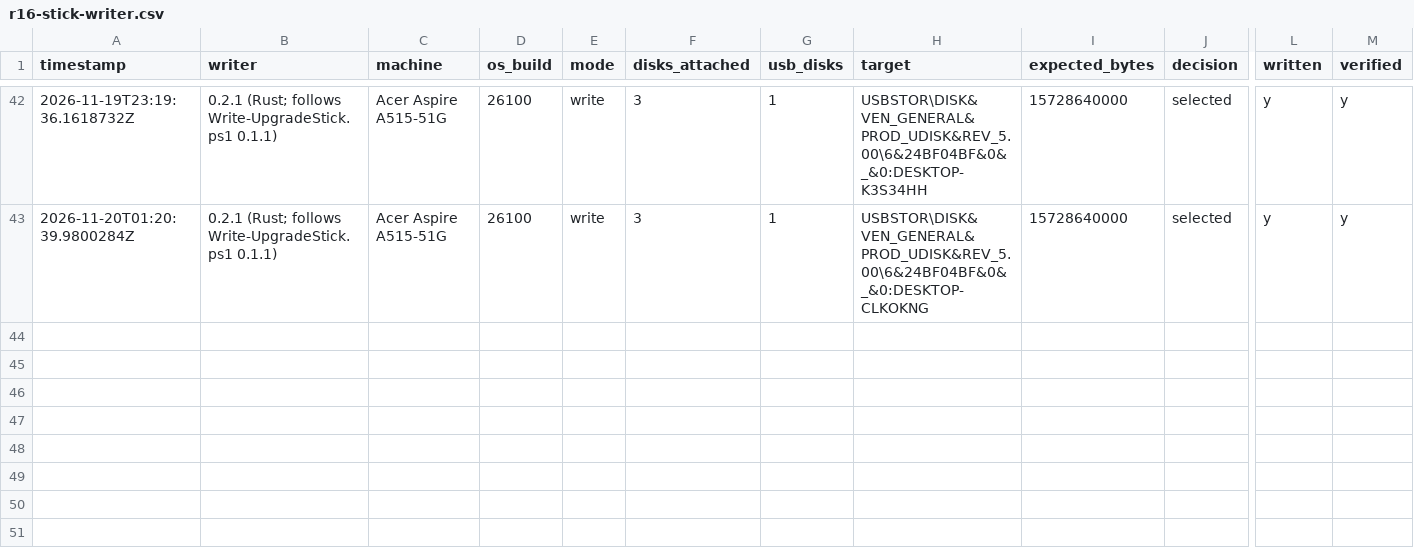
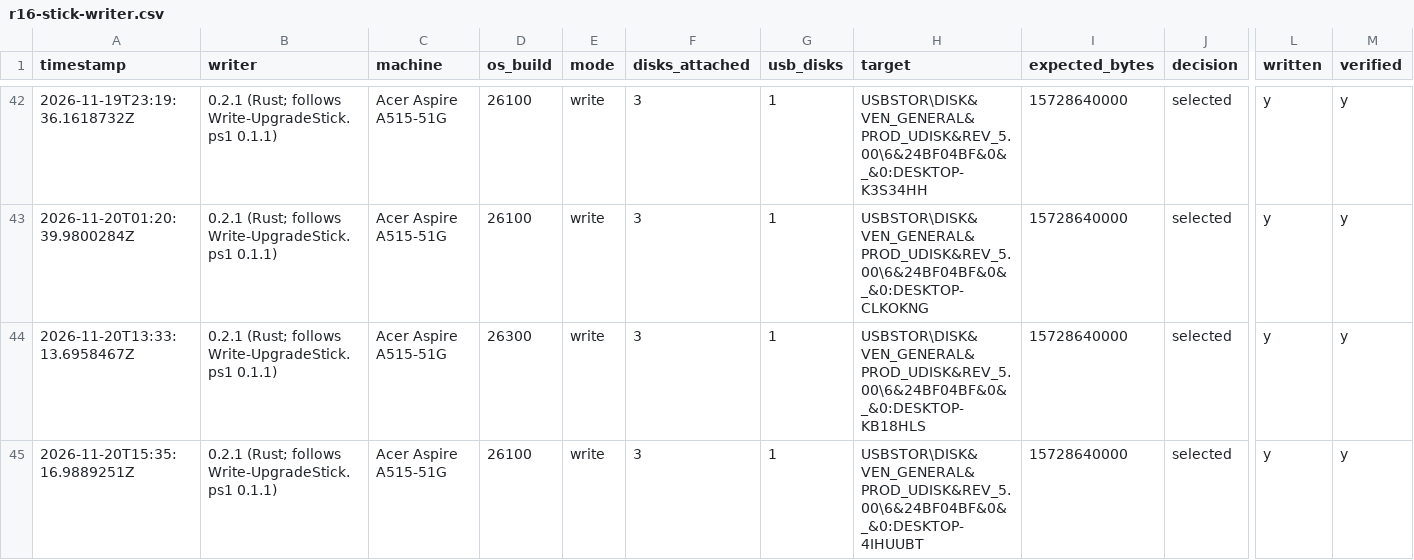
Before and after one commit to addlatt/upgrade_, a CSV file: docs/validation-results/r16-stick-writer.csv, drawn as a sheet; only a part is shown, gaps mark what is left out; rows hold the shown columns only; the diff names each change by its address in the sheet, - before the commit and + after, or states it on an @@ line.

```diff
--- a/docs/validation-results/r16-stick-writer.csv
+++ b/docs/validation-results/r16-stick-writer.csv
+row 44: 2026-11-20T13:33:13.6958467Z | 0.2.1 (Rust; follows Write-UpgradeStick.ps1 0.1.1) | Acer Aspire A515-51G | 26300 | write | 3 | 1 | USBSTOR\DISK&VEN_GENERAL&PROD_UDISK&REV_5.00\6&24BF04BF&0&_&0:DESKTOP-KB18HLS | 15728640000 | selected | y | y
+row 45: 2026-11-20T15:35:16.9889251Z | 0.2.1 (Rust; follows Write-UpgradeStick.ps1 0.1.1) | Acer Aspire A515-51G | 26100 | write | 3 | 1 | USBSTOR\DISK&VEN_GENERAL&PROD_UDISK&REV_5.00\6&24BF04BF&0&_&0:DESKTOP-4IHUUBT | 15728640000 | selected | y | y
```
Also changed, not shown: docs/validation-results/r41-reclaim.csv, docs/validation-results/v3-pull.csv, 5 other files.
